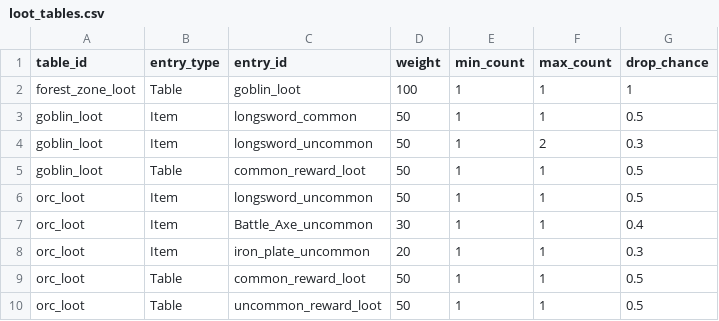
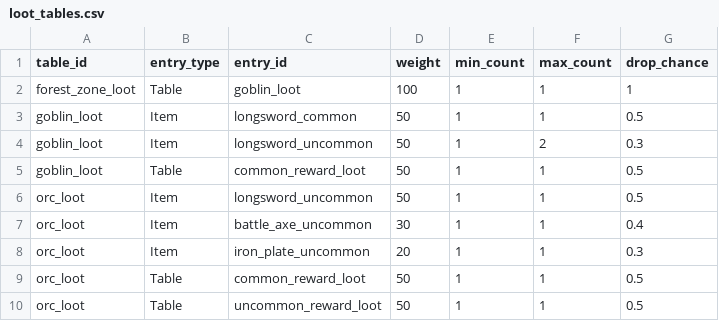
Before and after one commit to Towen75/combat_engine, a CSV file: data/loot_tables.csv, drawn as a sheet; only a part is shown.

```diff
--- a/data/loot_tables.csv
+++ b/data/loot_tables.csv
@@ -6,3 +6,3 @@ goblin_loot,Table,common_reward_loot,50,1,1,0.5
 orc_loot,Item,longsword_uncommon,50,1,1,0.5
-orc_loot,Item,Battle_Axe_uncommon,30,1,1,0.4
+orc_loot,Item,battle_axe_uncommon,30,1,1,0.4
 orc_loot,Item,iron_plate_uncommon,20,1,1,0.3
```
Also changed, not shown: data/items.csv, data/skills.csv, 14 other files.
